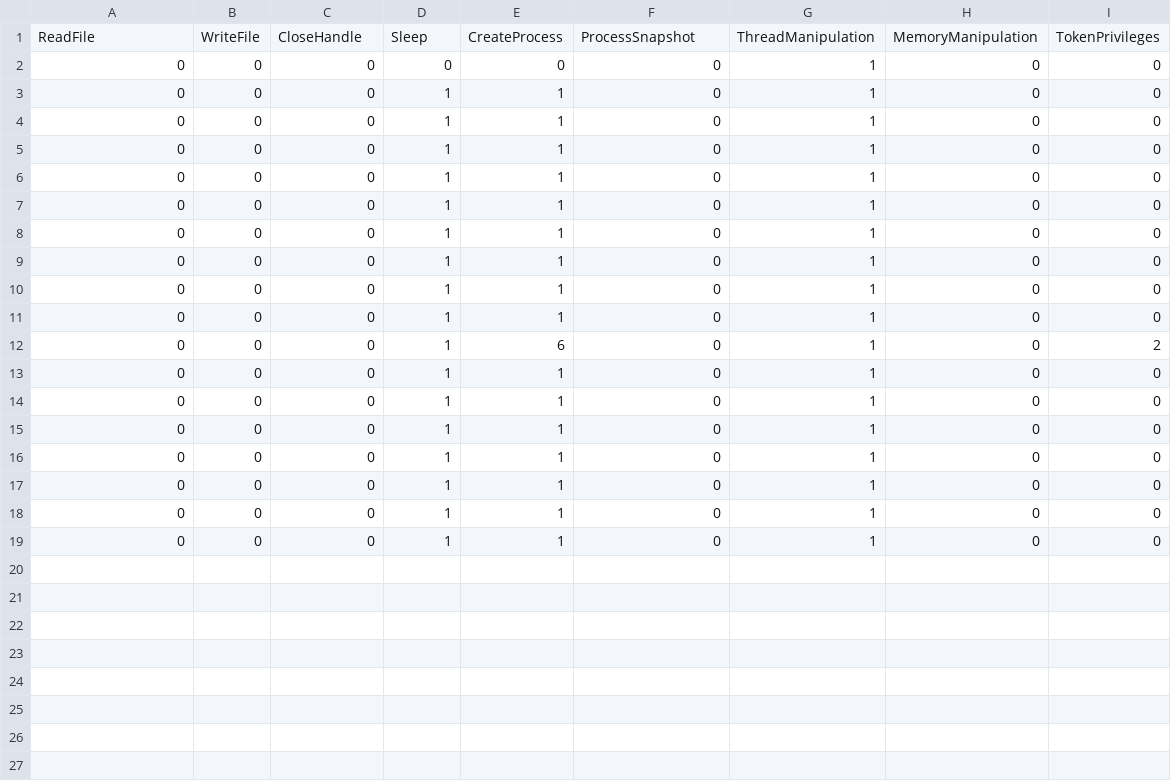
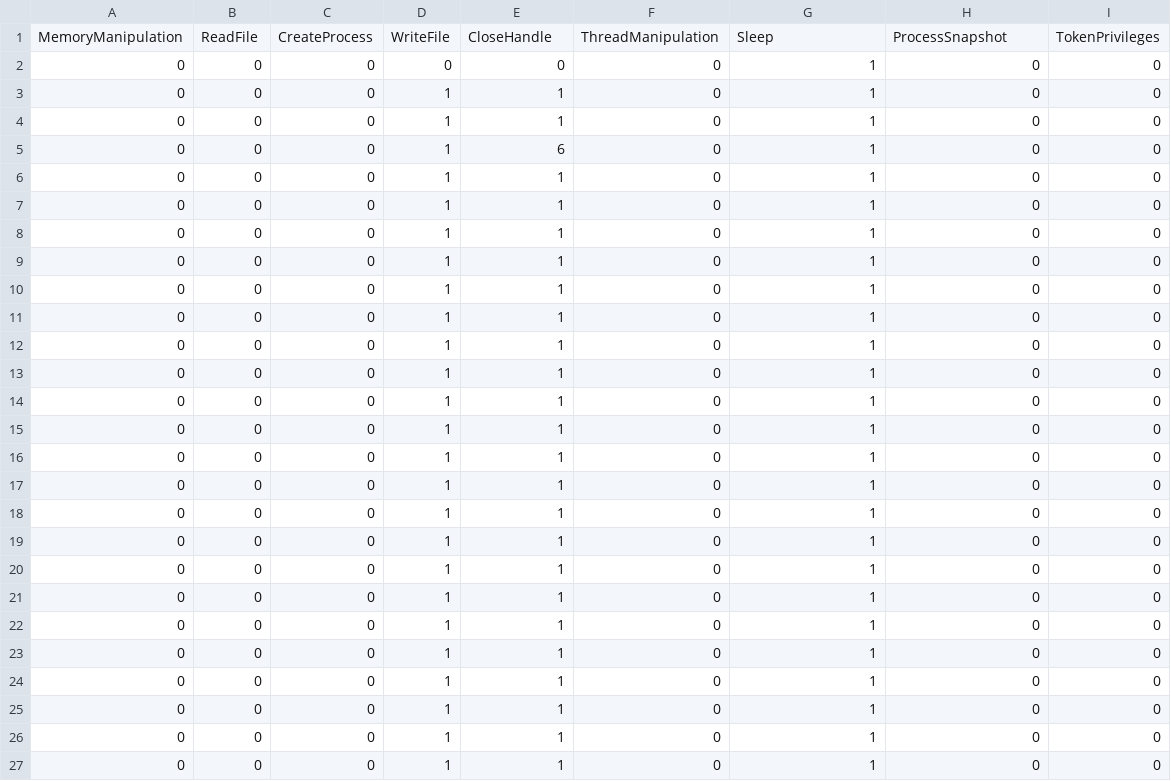
Before and after one commit to 1yoav/AegisCore, a CSV file: MainProcces/HPMediaNetwork.exe.csv (was MainProcces/SnippingTool.exe.csv), drawn as a sheet; only a part is shown; the shorter side is filled out with more unchanged rows.

```diff
--- a/MainProcces/SnippingTool.exe.csv
+++ b/MainProcces/HPMediaNetwork.exe.csv
@@ -1,3 +1,6 @@
-ReadFile,WriteFile,CloseHandle,Sleep,CreateProcess,ProcessSnapshot,ThreadManipulation,MemoryManipulation,TokenPrivileges
+MemoryManipulation,ReadFile,CreateProcess,WriteFile,CloseHandle,ThreadManipulation,Sleep,ProcessSnapshot,TokenPrivileges
 0,0,0,0,0,0,1,0,0
+0,0,0,1,1,0,1,0,0
+0,0,0,1,1,0,1,0,0
+0,0,0,1,6,0,1,0,0
 0,0,0,1,1,0,1,0,0
@@ -11,3 +14,9 @@ ReadFile,WriteFile,CloseHandle,Sleep,CreateProcess,ProcessSnapshot,ThreadManipul
 0,0,0,1,1,0,1,0,0
-0,0,0,1,6,0,1,0,2
+0,0,0,1,1,0,1,0,0
+0,0,0,1,1,0,1,0,0
+0,0,0,1,1,0,1,0,0
+0,0,0,1,1,0,1,0,0
+0,0,0,1,1,0,1,0,0
+0,0,0,1,1,0,1,0,0
+0,0,0,1,1,0,1,0,0
 0,0,0,1,1,0,1,0,0
```
Also changed, not shown: 13 other files.
